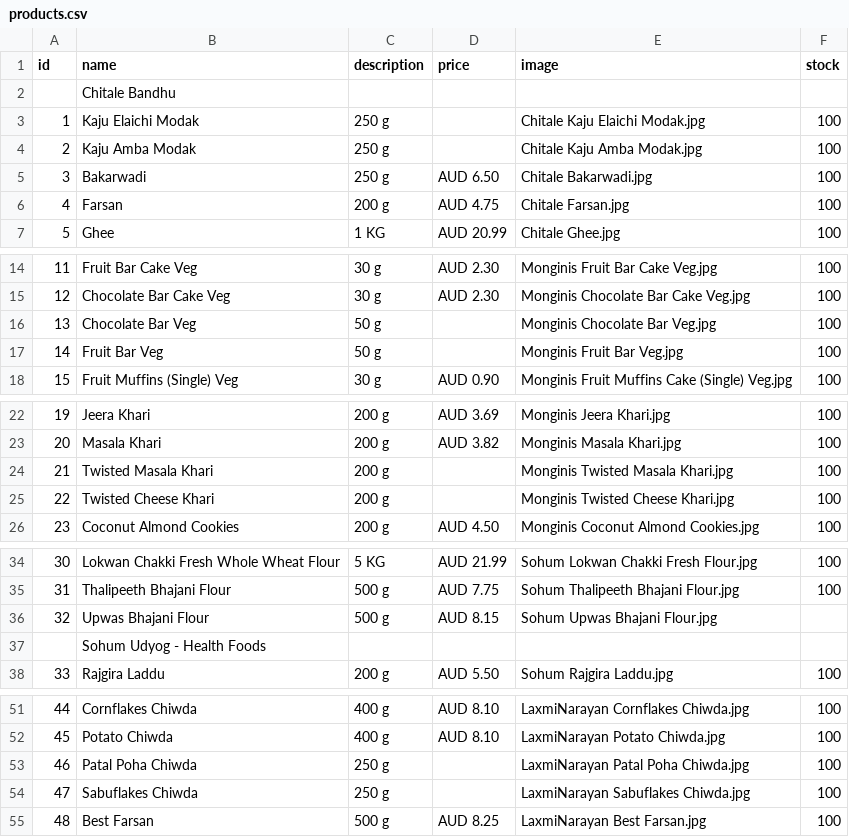
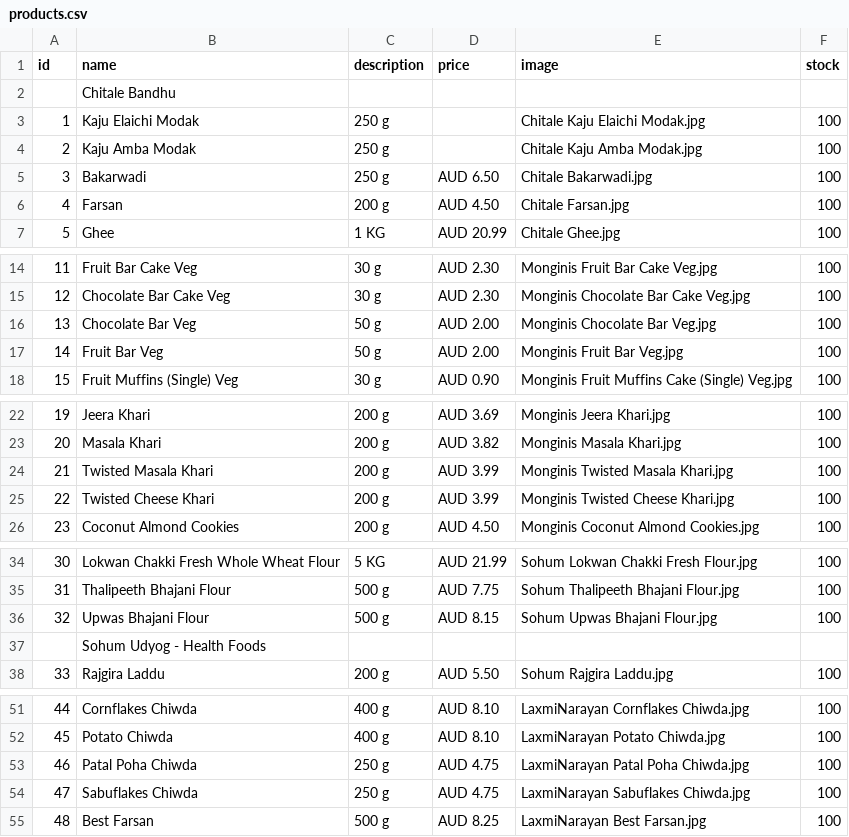
Before and after one commit to hariomfoodswollongong-ops/mywebsite, a CSV file: public/products.csv, drawn as a sheet; only a part is shown, gaps mark what is left out.

Commit message:
Add files via upload

```diff
--- a/public/products.csv
+++ b/public/products.csv
@@ -5,3 +5,3 @@ id,name,description,price,image,stock
 3,Bakarwadi,250 g,AUD 6.50,Chitale Bakarwadi.jpg,100
-4,Farsan,200 g,AUD 4.75,Chitale Farsan.jpg,100
+4,Farsan,200 g,AUD 4.50,Chitale Farsan.jpg,100
 5,Ghee,1 KG,AUD 20.99,Chitale Ghee.jpg,100
@@ -15,4 +15,4 @@ id,name,description,price,image,stock
 12,Chocolate Bar Cake Veg,30 g,AUD 2.30,Monginis Chocolate Bar Cake Veg.jpg,100
-13,Chocolate Bar Veg,50 g,,Monginis Chocolate Bar Veg.jpg,100
-14,Fruit Bar Veg,50 g,,Monginis Fruit Bar Veg.jpg,100
+13,Chocolate Bar Veg,50 g,AUD 2.00,Monginis Chocolate Bar Veg.jpg,100
+14,Fruit Bar Veg,50 g,AUD 2.00,Monginis Fruit Bar Veg.jpg,100
 15,Fruit Muffins (Single) Veg,30 g,AUD 0.90,Monginis Fruit Muffins Cake (Single) Veg.jpg,100
@@ -23,4 +23,4 @@ id,name,description,price,image,stock
 20,Masala Khari,200 g,AUD 3.82,Monginis Masala Khari.jpg,100
-21,Twisted Masala Khari,200 g,,Monginis Twisted Masala Khari.jpg,100
-22,Twisted Cheese Khari,200 g,,Monginis Twisted Cheese Khari.jpg,100
+21,Twisted Masala Khari,200 g,AUD 3.99,Monginis Twisted Masala Khari.jpg,100
+22,Twisted Cheese Khari,200 g,AUD 3.99,Monginis Twisted Cheese Khari.jpg,100
 23,Coconut Almond Cookies,200 g,AUD 4.50,Monginis Coconut Almond Cookies.jpg,100
@@ -35,3 +35,3 @@ id,name,description,price,image,stock
 31,Thalipeeth Bhajani Flour,500 g,AUD 7.75,Sohum Thalipeeth Bhajani Flour.jpg,100
-32,Upwas Bhajani Flour,500 g,AUD 8.15,Sohum Upwas Bhajani Flour.jpg,
+32,Upwas Bhajani Flour,500 g,AUD 8.15,Sohum Upwas Bhajani Flour.jpg,100
 ,Sohum Udyog  - Health Foods,,,,
@@ -52,4 +52,4 @@ id,name,description,price,image,stock
 45,Potato Chiwda,400 g,AUD 8.10,LaxmiNarayan Potato Chiwda.jpg,100
-46,Patal Poha Chiwda,250 g,,LaxmiNarayan Patal Poha Chiwda.jpg,100
-47,Sabuflakes Chiwda,250 g,,LaxmiNarayan Sabuflakes Chiwda.jpg,100
+46,Patal Poha Chiwda,250 g,AUD 4.75,LaxmiNarayan Patal Poha Chiwda.jpg,100
+47,Sabuflakes Chiwda,250 g,AUD 4.75,LaxmiNarayan Sabuflakes Chiwda.jpg,100
 48,Best Farsan,500 g,AUD 8.25,LaxmiNarayan Best Farsan.jpg,100
```
